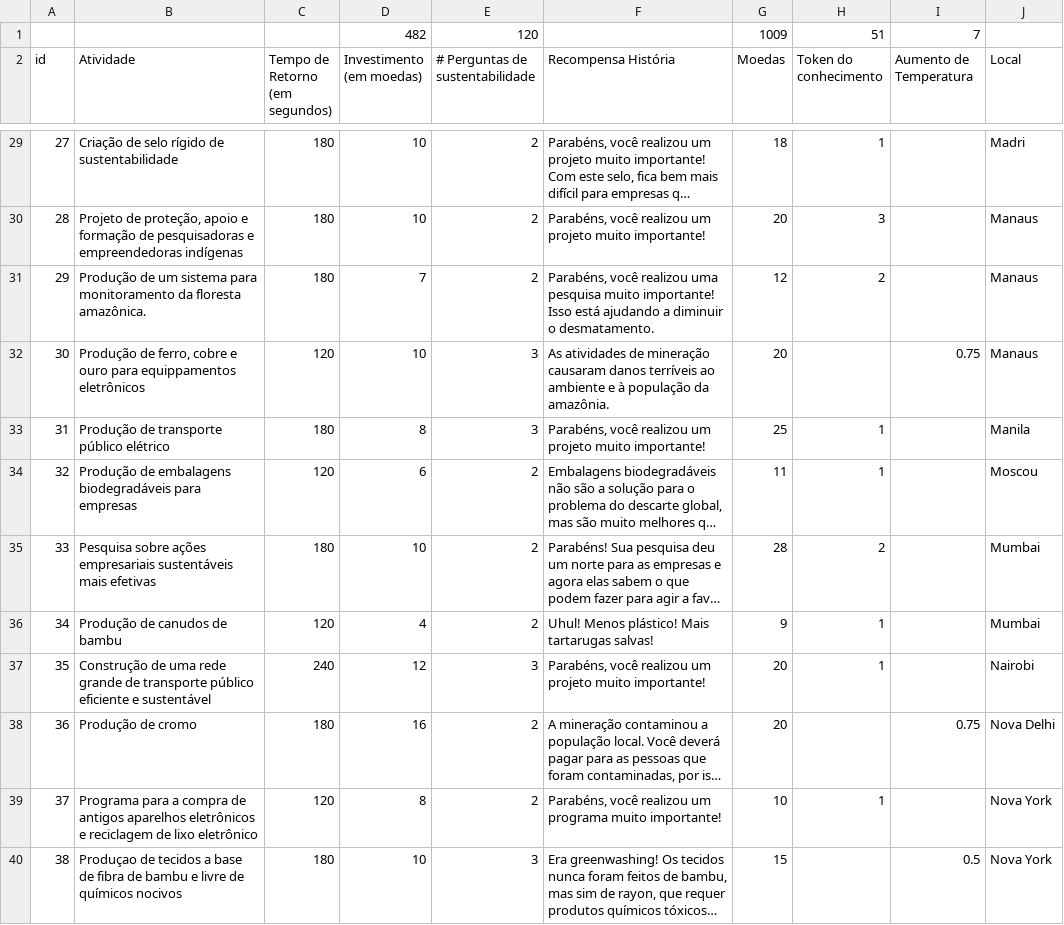
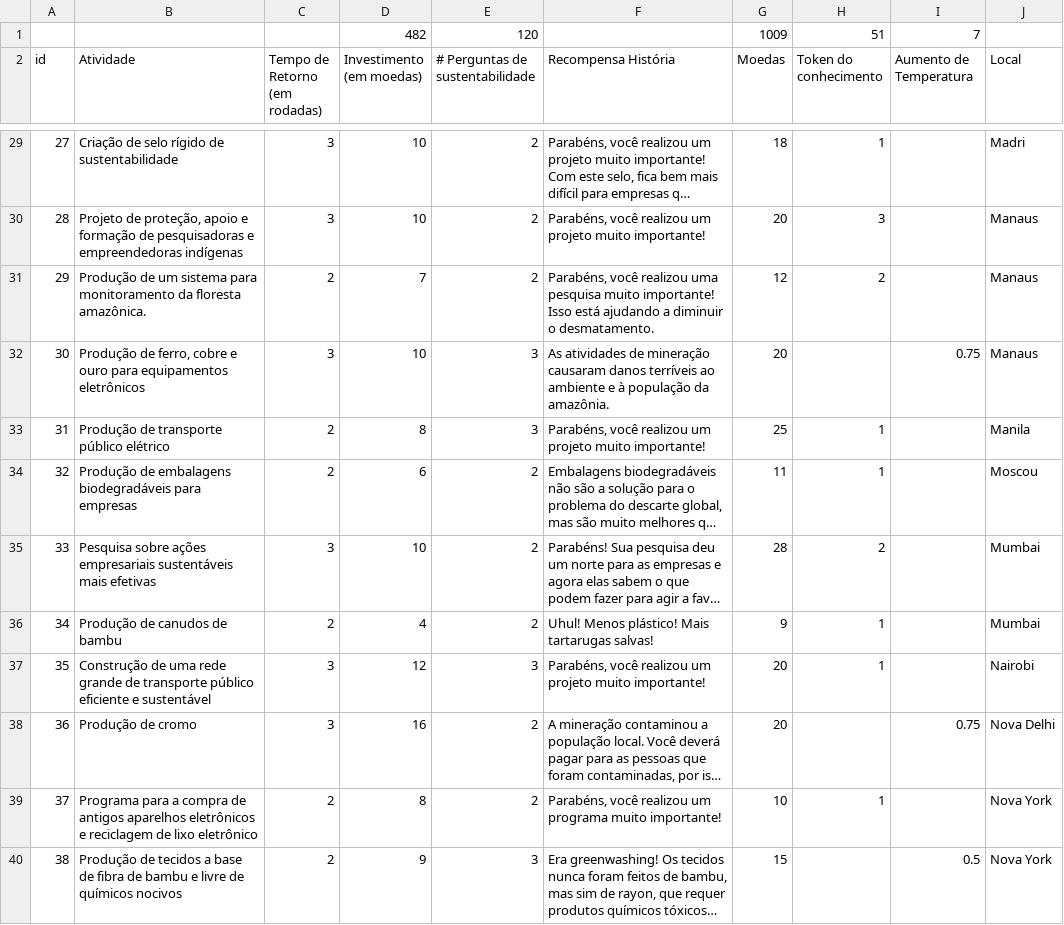
Before and after one commit to PabloGJBS/GreenGame, a CSV file: Data/Lista de atividades/Lista de atividades - ALL.csv, drawn as a sheet; only a part is shown, gaps mark what is left out; long unchanged cells end in …; ↵ is a line break in a cell; the diff covers the shown part only; the diff names each change by its address in the sheet, - before the commit and + after, or states it on an @@ line.

Commit message:
#44 #25 #22 #21 #9 Colocar tudo em rodadas (MEGA COMMIT PRÉ- APRESENTAÇÃO (。>︿<)   )
Co-authored-by: PabloGJBS <plabo.jbs@gmail.com>

```diff
--- a/Data/Lista de atividades/Lista de atividades - ALL.csv
+++ b/Data/Lista de atividades/Lista de atividades - ALL.csv
-C2: Tempo de Retorno ↵ (em segundos)
+C2: Tempo de Retorno ↵ (em rodadas)
-C29:C30 (Tempo de Retorno (em rodadas)): 180
+C29:C30 (Tempo de Retorno (em rodadas)): 3
-C31 (Tempo de Retorno (em rodadas)): 180
+C31 (Tempo de Retorno (em rodadas)): 2
-B32 (Atividade): …ouro para equippamentos eletrônicos
+B32 (Atividade): …ouro para equipamentos eletrônicos
-C32 (Tempo de Retorno (em rodadas)): 120
+C32 (Tempo de Retorno (em rodadas)): 3
-C33 (Tempo de Retorno (em rodadas)): 180
+C33 (Tempo de Retorno (em rodadas)): 2
-C34 (Tempo de Retorno (em rodadas)): 120
+C34 (Tempo de Retorno (em rodadas)): 2
-C35 (Tempo de Retorno (em rodadas)): 180
+C35 (Tempo de Retorno (em rodadas)): 3
-C36 (Tempo de Retorno (em rodadas)): 120
+C36 (Tempo de Retorno (em rodadas)): 2
-C37 (Tempo de Retorno (em rodadas)): 240
+C37 (Tempo de Retorno (em rodadas)): 3
-C38 (Tempo de Retorno (em rodadas)): 180
+C38 (Tempo de Retorno (em rodadas)): 3
-C39 (Tempo de Retorno (em rodadas)): 120
+C39 (Tempo de Retorno (em rodadas)): 2
-B40 (Atividade): Produçao de tecidos…
+B40 (Atividade): Produção de tecidos…
-C40 (Tempo de Retorno (em rodadas)): 180
+C40 (Tempo de Retorno (em rodadas)): 2
-D40 (Investimento (em moedas)): 10
+D40 (Investimento (em moedas)): 9
```
Also changed, not shown: 39 edited cells elsewhere in this file, 55 other files.
